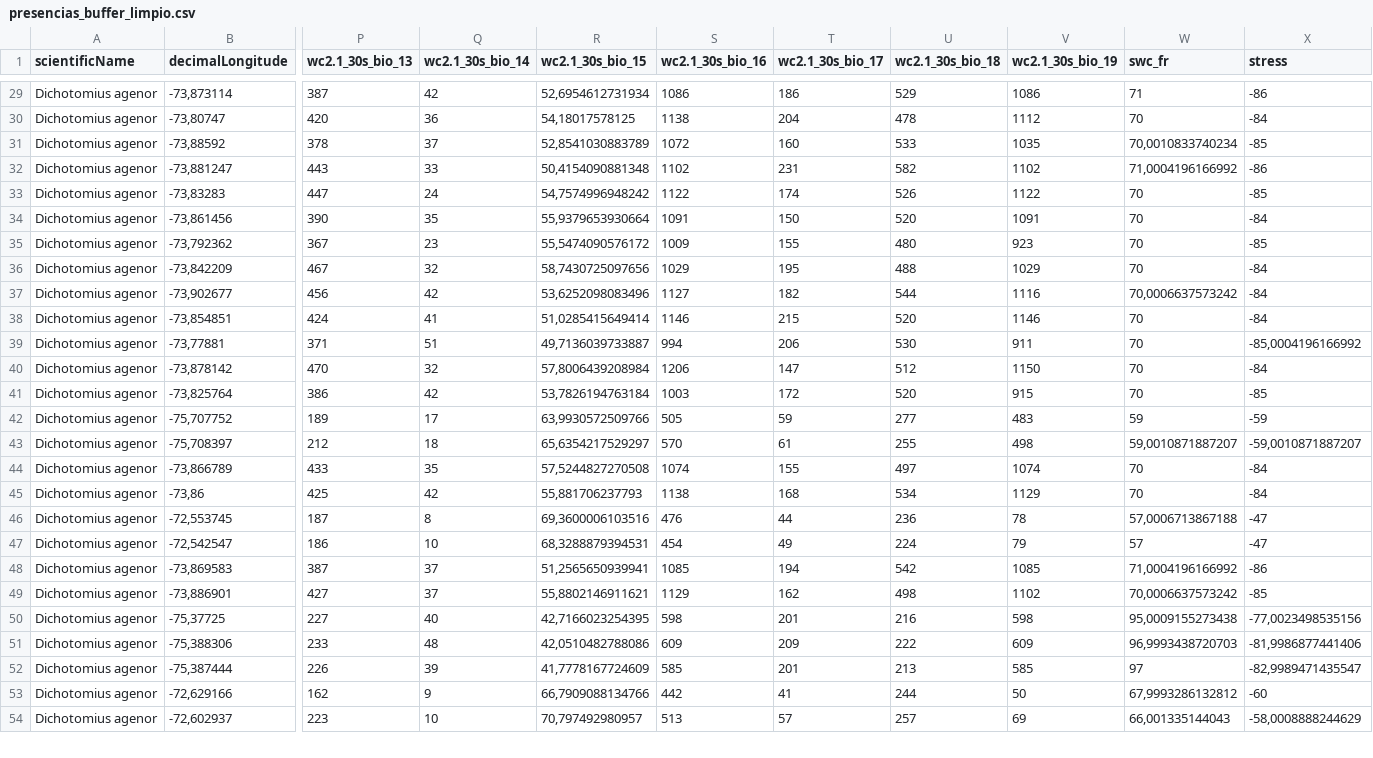
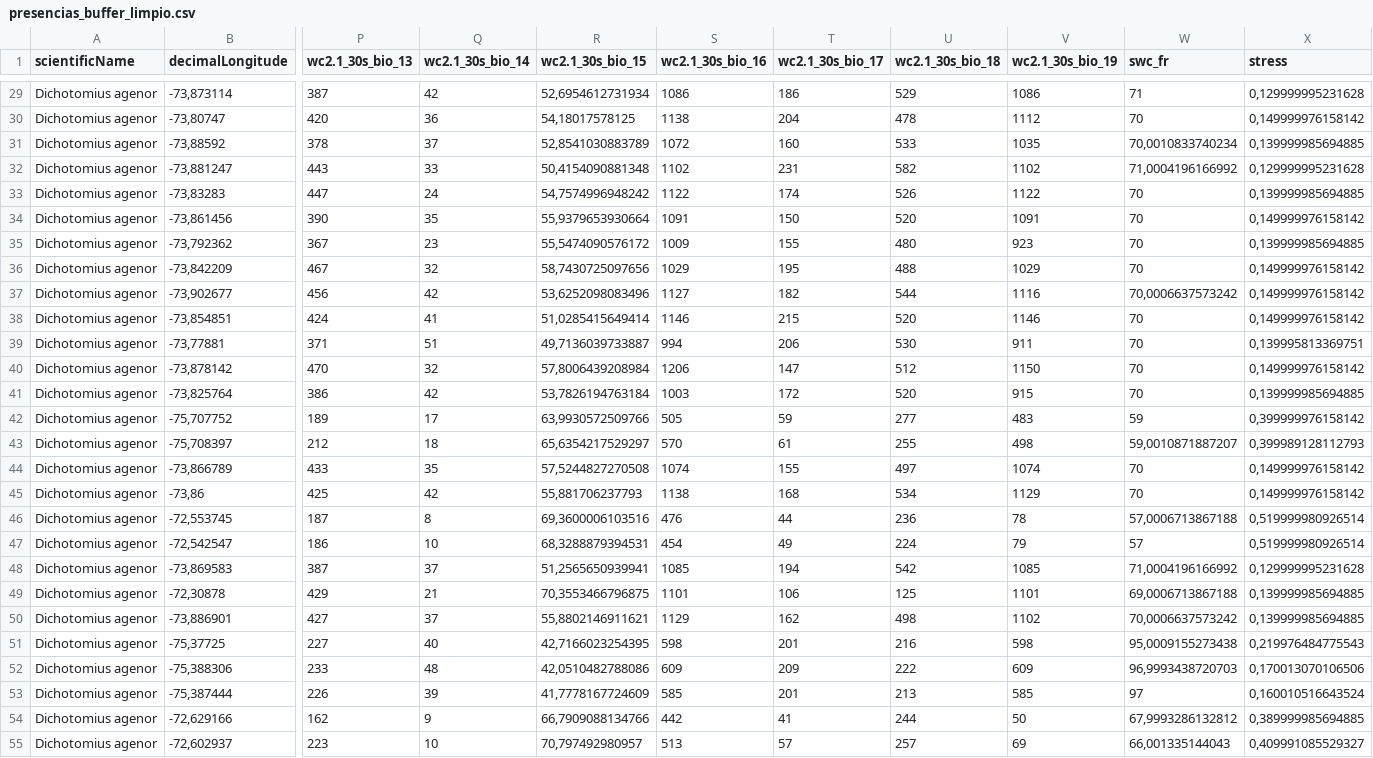
Before and after one commit to RobertCeballos/beetle-habitat-prediction, a CSV file: datos_presencia_gbif/presencias_buffer_limpio.csv, drawn as a sheet; only a part is shown, gaps mark what is left out; addresses are those after the commit; rows hold the shown columns only; the diff covers the shown part only; the diff names each change by its address in the sheet, - before the commit and + after, or states it on an @@ line.

```diff
--- a/datos_presencia_gbif/presencias_buffer_limpio.csv
+++ b/datos_presencia_gbif/presencias_buffer_limpio.csv
-X29 (stress): -86
+X29 (stress): 0,129999995231628
-X30 (stress): -84
+X30 (stress): 0,149999976158142
-X31 (stress): -85
+X31 (stress): 0,139999985694885
-X32 (stress): -86
+X32 (stress): 0,129999995231628
-X33 (stress): -85
+X33 (stress): 0,139999985694885
-X34 (stress): -84
+X34 (stress): 0,149999976158142
-X35 (stress): -85
+X35 (stress): 0,139999985694885
-X36:X38 (stress): -84
+X36:X38 (stress): 0,149999976158142
-X39 (stress): -85,0004196166992
+X39 (stress): 0,139995813369751
-X40 (stress): -84
+X40 (stress): 0,149999976158142
-X41 (stress): -85
+X41 (stress): 0,139999985694885
-X42 (stress): -59
+X42 (stress): 0,399999976158142
-X43 (stress): -59,0010871887207
+X43 (stress): 0,399989128112793
-X44:X45 (stress): -84
+X44:X45 (stress): 0,149999976158142
-X46:X47 (stress): -47
+X46:X47 (stress): 0,519999980926514
-X48 (stress): -86
+X48 (stress): 0,129999995231628
+row 49: Dichotomius agenor | -72,30878 | 429 | 21 | 70,3553466796875 | 1101 | 106 | 125 | 1101 | 69,0006713867188 | 0,139999985694885
-X50 (stress): -85
+X50 (stress): 0,139999985694885
-X51 (stress): -77,0023498535156
+X51 (stress): 0,219976484775543
-X52 (stress): -81,9986877441406
+X52 (stress): 0,170013070106506
-X53 (stress): -82,9989471435547
+X53 (stress): 0,160010516643524
-X54 (stress): -60
+X54 (stress): 0,389999985694885
-X55 (stress): -58,0008888244629
+X55 (stress): 0,409991085529327
```
Also changed, not shown: 98 edited cells elsewhere in this file, WALLACE_INPUTS/presence/presencias_ecoreg.csv, 53 other files.
